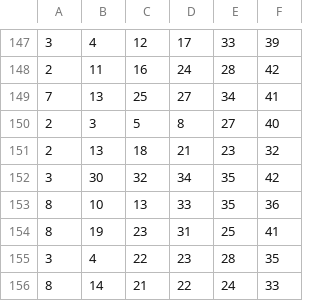
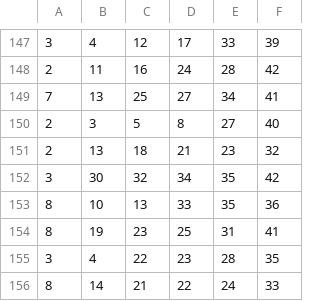
Before and after one commit to aavocardo/lldj, a CSV file: Data/data.csv, drawn as a sheet; only a part is shown, gaps mark what is left out; the diff covers the shown part only.

```diff
--- a/Data/data.csv
+++ b/Data/data.csv
@@ -153,3 +153,3 @@
 8,10,13,33,35,36
-8,19,23,31,25,41
+8,19,23,25,31,41
 3,4,22,23,28,35
```
Also changed, not shown: 16 added rows, 4 removed rows and 3 edited cells elsewhere in this file, 2 other files.
